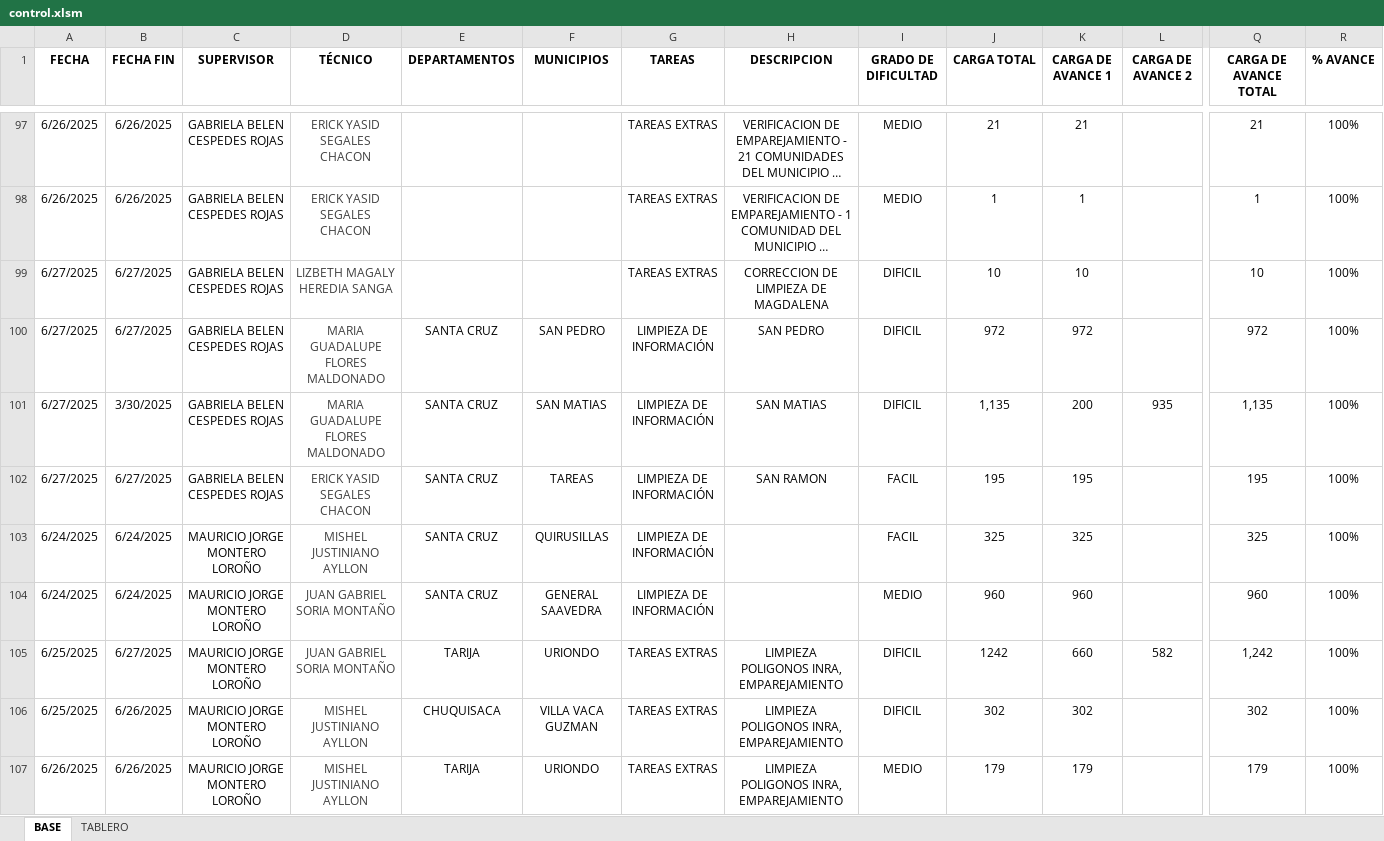
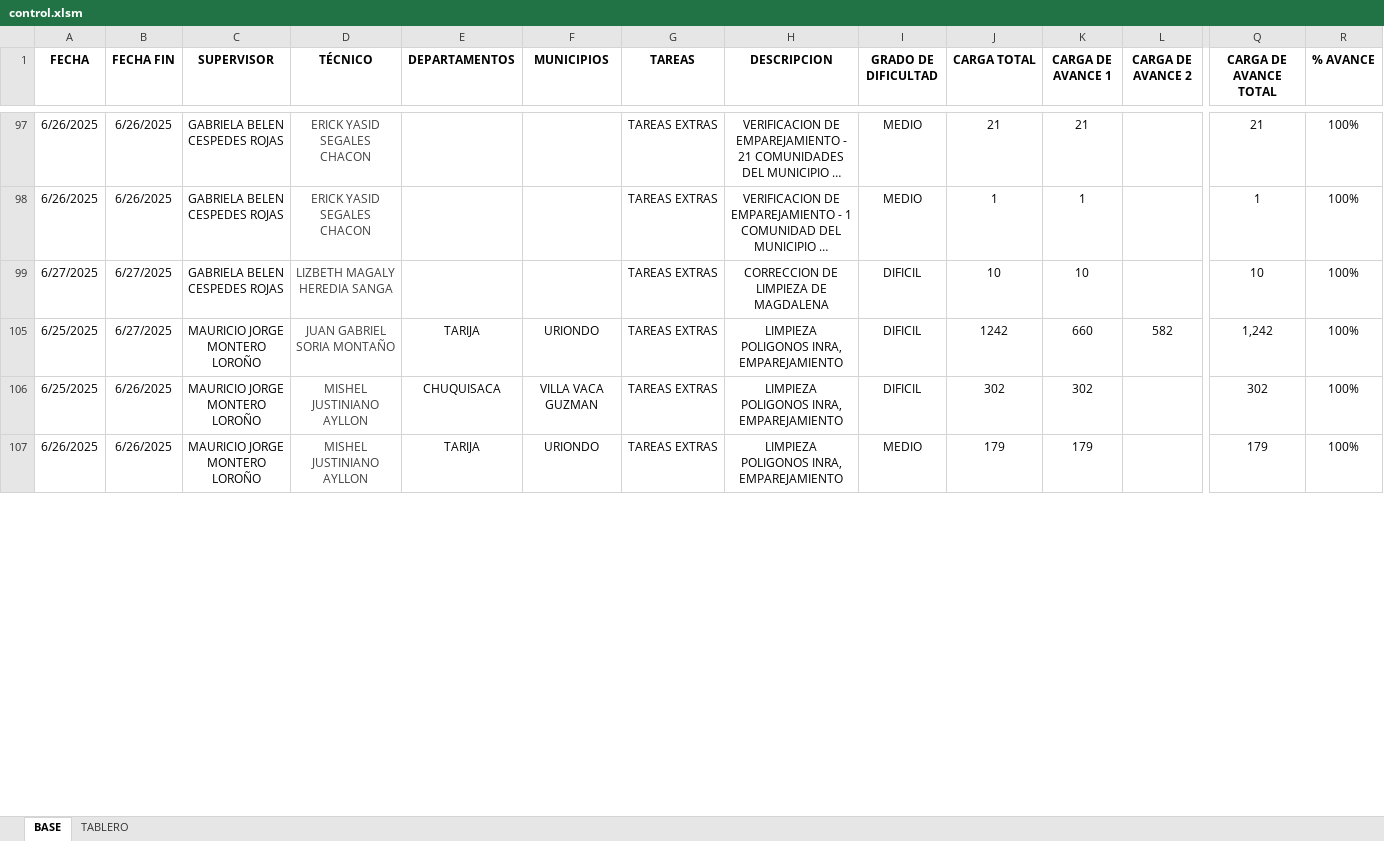
Before and after one commit to Geovisor2025/CartografiaCA, an Excel workbook: files/control.xlsm, sheet BASE, drawn as a sheet; only a part is shown, gaps mark what is left out; long unchanged cells end in …; values as stored, in another font and other column widths than the file's, no borders; conditional formats and table styles not drawn; removed rows and columns are numbered as before the commit, all else as after; rows hold the shown columns only; the diff covers the shown part only; the diff names each change by its address in the sheet, - before the commit and + after, or states it on an @@ line.

Commit message:
Add files via upload

```diff
--- a/files/control.xlsm (sheet BASE)
+++ b/files/control.xlsm (sheet BASE)
@@ row 100 hidden: 6/27/2025 | 6/27/2025 | GABRIELA BELEN CESPEDES ROJAS | MARIA GUADALUPE FLORES MALDONADO | SANTA CRUZ | SAN PEDRO | LIMPIEZA DE INFORMACIÓN | SAN PEDRO | DIFICIL | 972 | 972 |  | 972 | 100% @@
@@ row 101 hidden: 6/27/2025 | 3/30/2025 | GABRIELA BELEN CESPEDES ROJAS | MARIA GUADALUPE FLORES MALDONADO | SANTA CRUZ | SAN MATIAS | LIMPIEZA DE INFORMACIÓN | SAN MATIAS | DIFICIL | 1,135 | 200 | 935 | 1,135 | 100% @@
@@ row 102 hidden: 6/27/2025 | 6/27/2025 | GABRIELA BELEN CESPEDES ROJAS | ERICK YASID SEGALES CHACON | SANTA CRUZ | TAREAS | LIMPIEZA DE INFORMACIÓN | SAN RAMON | FACIL | 195 | 195 |  | 195 | 100% @@
@@ row 103 hidden: 6/24/2025 | 6/24/2025 | MAURICIO JORGE MONTERO LOROÑO | MISHEL JUSTINIANO AYLLON | SANTA CRUZ | QUIRUSILLAS | LIMPIEZA DE INFORMACIÓN |  | FACIL | 325 | 325 |  | 325 | 100% @@
@@ row 104 hidden: 6/24/2025 | 6/24/2025 | MAURICIO JORGE MONTERO LOROÑO | JUAN GABRIEL SORIA MONTAÑO | SANTA CRUZ | GENERAL SAAVEDRA | LIMPIEZA DE INFORMACIÓN |  | MEDIO | 960 | 960 |  | 960 | 100% @@
```
Also changed, not shown: 37 added rows, 3 removed rows, 37 hidden or unhidden rows, 1 edited cell and cell formats elsewhere in this sheet, sheet TABLERO, hidden cells, charts or pictures.
